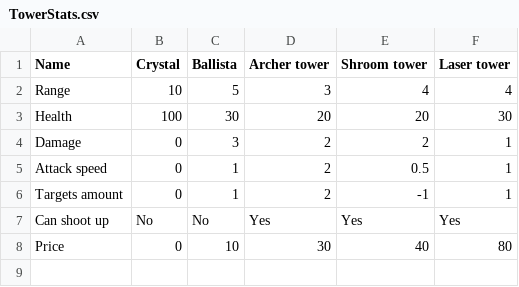
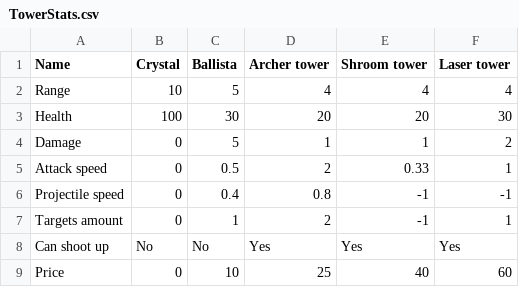
Before and after one commit to VR-URFU-Project/ARTowerDefence, a CSV file: Assets/Resources/TowerStats.csv, drawn as a sheet.

Commit message:
updated characteristics for towers, monsters and waves

```diff
--- a/Assets/Resources/TowerStats.csv
+++ b/Assets/Resources/TowerStats.csv
@@ -1,8 +1,9 @@
 Name,Crystal,Ballista,Archer tower,Shroom tower,Laser tower
-Range,10,5,3,4,4
+Range,10,5,4,4,4
 Health,100,30,20,20,30
-Damage,0,3,2,2,1
-Attack speed,0,1,2,0.5,1
+Damage,0,5,1,1,2
+Attack speed,0,0.5,2,0.33,1
+Projectile speed,0,0.4,0.8,-1,-1
 Targets amount,0,1,2,-1,1
 Can shoot up,No,No,Yes,Yes,Yes
-Price,0,10,30,40,80
+Price,0,10,25,40,60
```
Also changed, not shown: Assets/Resources/TowerStatsOld.csv, Assets/Resources/Waves.csv, 12 other files.
